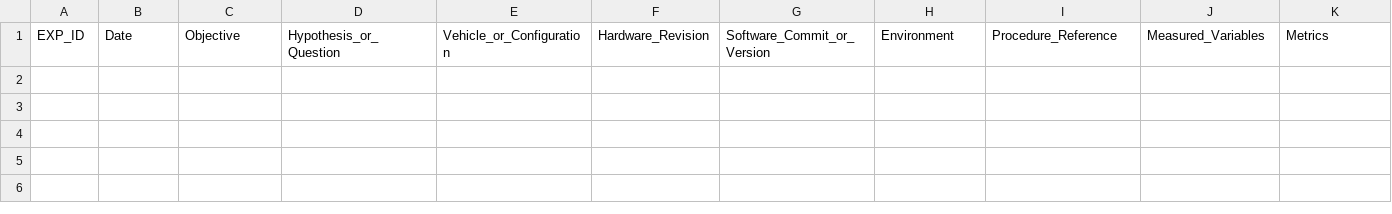
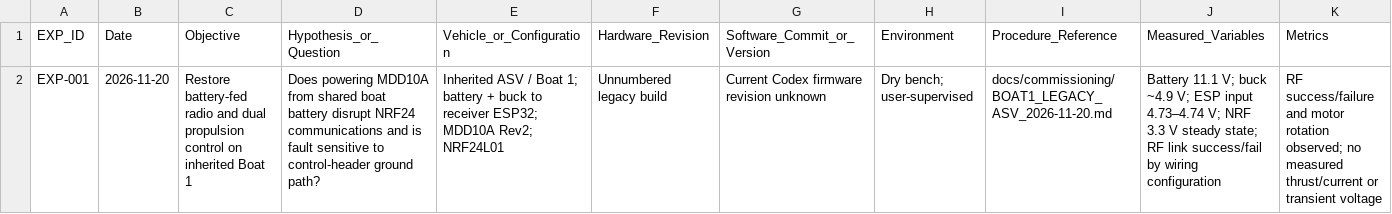
Before and after one commit to aihamawd/asv-nile-cleaning-swarm, a CSV file: project-data/experiment-index.csv, drawn as a sheet; only a part is shown; rows hold the shown columns only; the diff names each change by its address in the sheet, - before the commit and + after, or states it on an @@ line.

Commit message:
docs: capture Boat 1 propulsion commissioning, ground fault and evidence gaps

```diff
--- a/project-data/experiment-index.csv
+++ b/project-data/experiment-index.csv
+row 2: EXP-001 | 2026-11-20 | Restore battery-fed radio and dual propulsion control on inherited Boat 1 | Does powering MDD10A from shared boat battery disrupt NRF24 communications and is fault sensitive to control-header ground path? | Inherited ASV / Boat 1; battery + buck to receiver ESP32; MDD10A Rev2; NRF24L01 | Unnumbered legacy build | Current Codex firmware revision unknown | Dry bench; user-supervised | docs/commissioning/BOAT1_LEGACY_ASV_2026-11-20.md | Battery 11.1 V; buck ~4.9 V; ESP input 4.73–4.74 V; NRF 3.3 V steady state; RF link success/fail by wiring configuration | RF success/failure and motor rotation observed; no measured thrust/current or transient voltage
```
Also changed, not shown: project-data/failure-register.csv, 2 other files.
